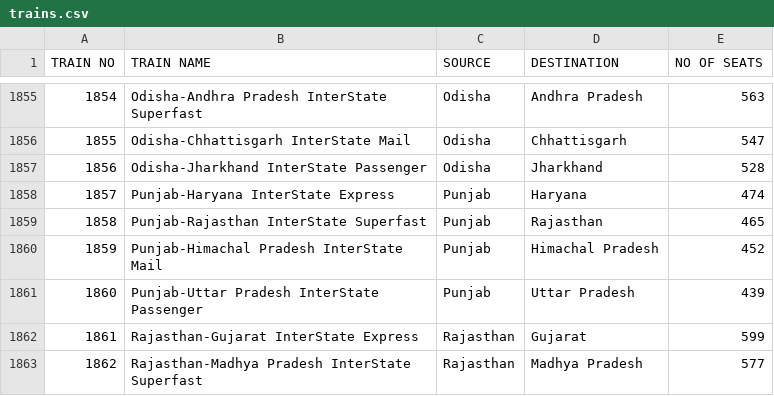
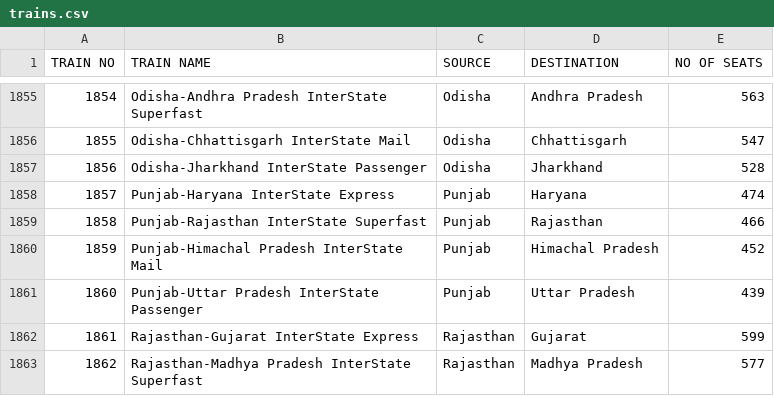
Before and after one commit to dev-shamiul/railway-ticket-booking-system, a CSV file: trains.csv, drawn as a sheet; only a part is shown, gaps mark what is left out.

```diff
--- a/trains.csv
+++ b/trains.csv
@@ -1858,3 +1858,3 @@ TRAIN NO,TRAIN NAME,SOURCE,DESTINATION,NO OF SEATS
 1857,Punjab-Haryana InterState Express,Punjab,Haryana,474
-1858,Punjab-Rajasthan InterState Superfast,Punjab,Rajasthan,465
+1858,Punjab-Rajasthan InterState Superfast,Punjab,Rajasthan,466
 1859,Punjab-Himachal Pradesh InterState Mail,Punjab,Himachal Pradesh,452
```
Also changed, not shown: bookings.csv.
